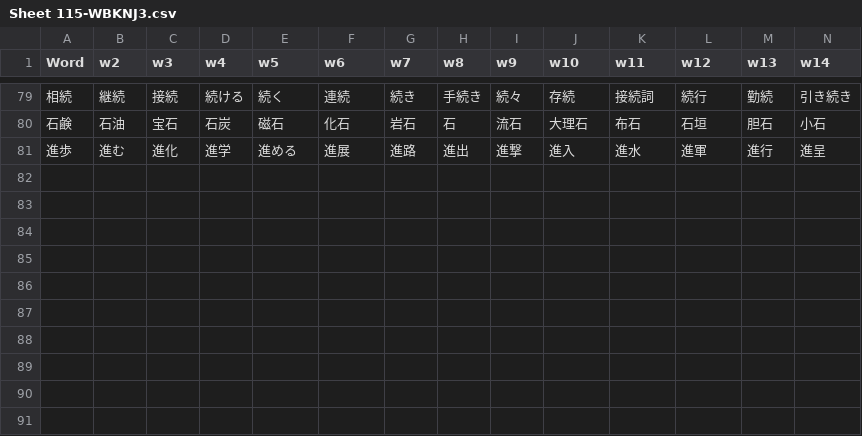
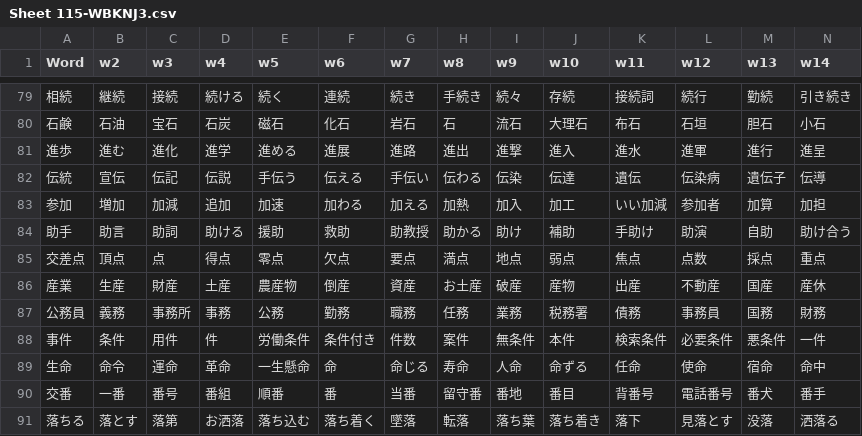
Before and after one commit to rexesian/nihongo, a CSV file: docs/rdata/Sheet 115-WBKNJ3.csv, drawn as a sheet; only a part is shown, gaps mark what is left out; rows hold the shown columns only; the diff names each change by its address in the sheet, - before the commit and + after, or states it on an @@ line.

```diff
--- a/docs/rdata/Sheet 115-WBKNJ3.csv
+++ b/docs/rdata/Sheet 115-WBKNJ3.csv
+row 82: 伝統 | 宣伝 | 伝記 | 伝説 | 手伝う | 伝える | 手伝い | 伝わる | 伝染 | 伝達 | 遺伝 | 伝染病 | 遺伝子 | 伝導
+row 83: 参加 | 増加 | 加減 | 追加 | 加速 | 加わる | 加える | 加熱 | 加入 | 加工 | いい加減 | 参加者 | 加算 | 加担
+row 84: 助手 | 助言 | 助詞 | 助ける | 援助 | 救助 | 助教授 | 助かる | 助け | 補助 | 手助け | 助演 | 自助 | 助け合う
+row 85: 交差点 | 頂点 | 点 | 得点 | 零点 | 欠点 | 要点 | 満点 | 地点 | 弱点 | 焦点 | 点数 | 採点 | 重点
+row 86: 産業 | 生産 | 財産 | 土産 | 農産物 | 倒産 | 資産 | お土産 | 破産 | 産物 | 出産 | 不動産 | 国産 | 産休
+row 87: 公務員 | 義務 | 事務所 | 事務 | 公務 | 勤務 | 職務 | 任務 | 業務 | 税務署 | 債務 | 事務員 | 国務 | 財務
+row 88: 事件 | 条件 | 用件 | 件 | 労働条件 | 条件付き | 件数 | 案件 | 無条件 | 本件 | 検索条件 | 必要条件 | 悪条件 | 一件
+row 89: 生命 | 命令 | 運命 | 革命 | 一生懸命 | 命 | 命じる | 寿命 | 人命 | 命ずる | 任命 | 使命 | 宿命 | 命中
+row 90: 交番 | 一番 | 番号 | 番組 | 順番 | 番 | 当番 | 留守番 | 番地 | 番目 | 背番号 | 電話番号 | 番犬 | 番手
+row 91: 落ちる | 落とす | 落第 | お洒落 | 落ち込む | 落ち着く | 墜落 | 転落 | 落ち葉 | 落ち着き | 落下 | 見落とす | 没落 | 洒落る
```
Also changed, not shown: docs/rdata/Sheet 125-VBHS.csv, docs/rdata/Sheet 97-RNDMWV.csv, 4 other files.
